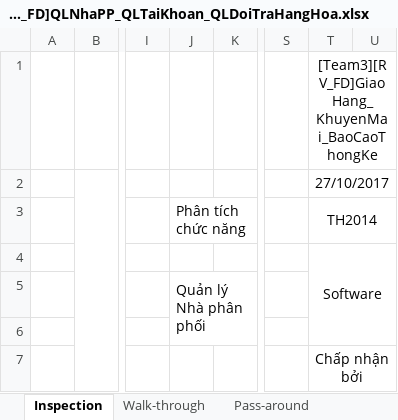
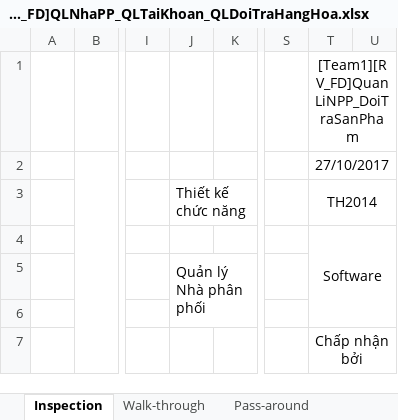
Before and after one commit to thikhin96/-TH2014-1-PTUDHTTTHD-SaveMyLife-SML-, an Excel workbook: BaoCao_Review/FD/[Team1][RV_FD]QLNhaPP_QLTaiKhoan_QLDoiTraHangHoa.xlsx, sheet Inspection, drawn as a sheet; only a part is shown, gaps mark what is left out; values as stored, in another font and other column widths than the file's, no borders; conditional formats not drawn; the diff covers the shown part only; the diff names each change by its address in the sheet, - before the commit and + after, or states it on an @@ line.

```diff
--- a/BaoCao_Review/FD/[Team1][RV_FD]QLNhaPP_QLTaiKhoan_QLDoiTraHangHoa.xlsx (sheet Inspection)
+++ b/BaoCao_Review/FD/[Team1][RV_FD]QLNhaPP_QLTaiKhoan_QLDoiTraHangHoa.xlsx (sheet Inspection)
-T1: [Team3][RV_FD]GiaoHang_KhuyenMai_BaoCaoThongKe
+T1: [Team1][RV_FD]QuanLiNPP_DoiTraSanPham
-J3: Phân tích chức năng
+J3: Thiết kế chức năng
```
Also changed, not shown: 3 added rows, 3 removed rows and 3 edited cells elsewhere in this sheet, charts or pictures.
